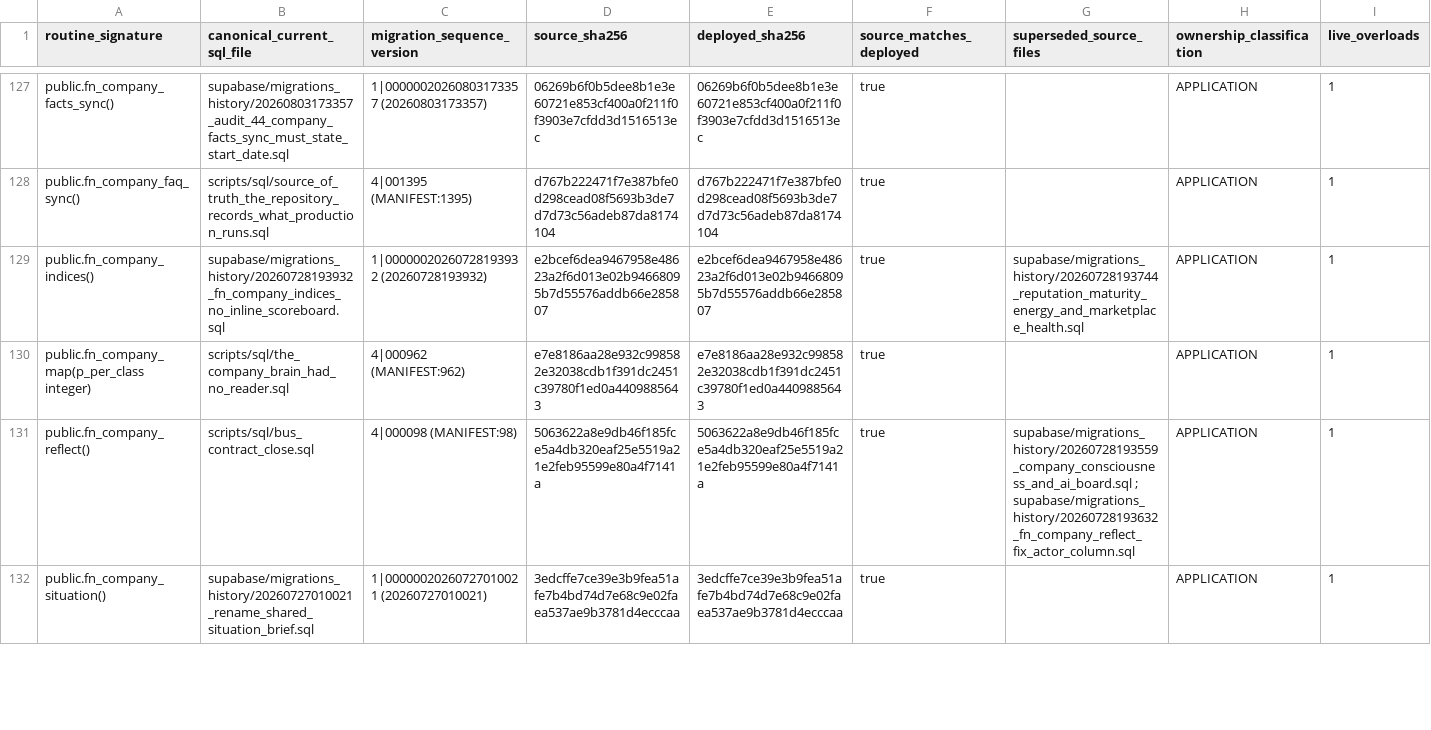
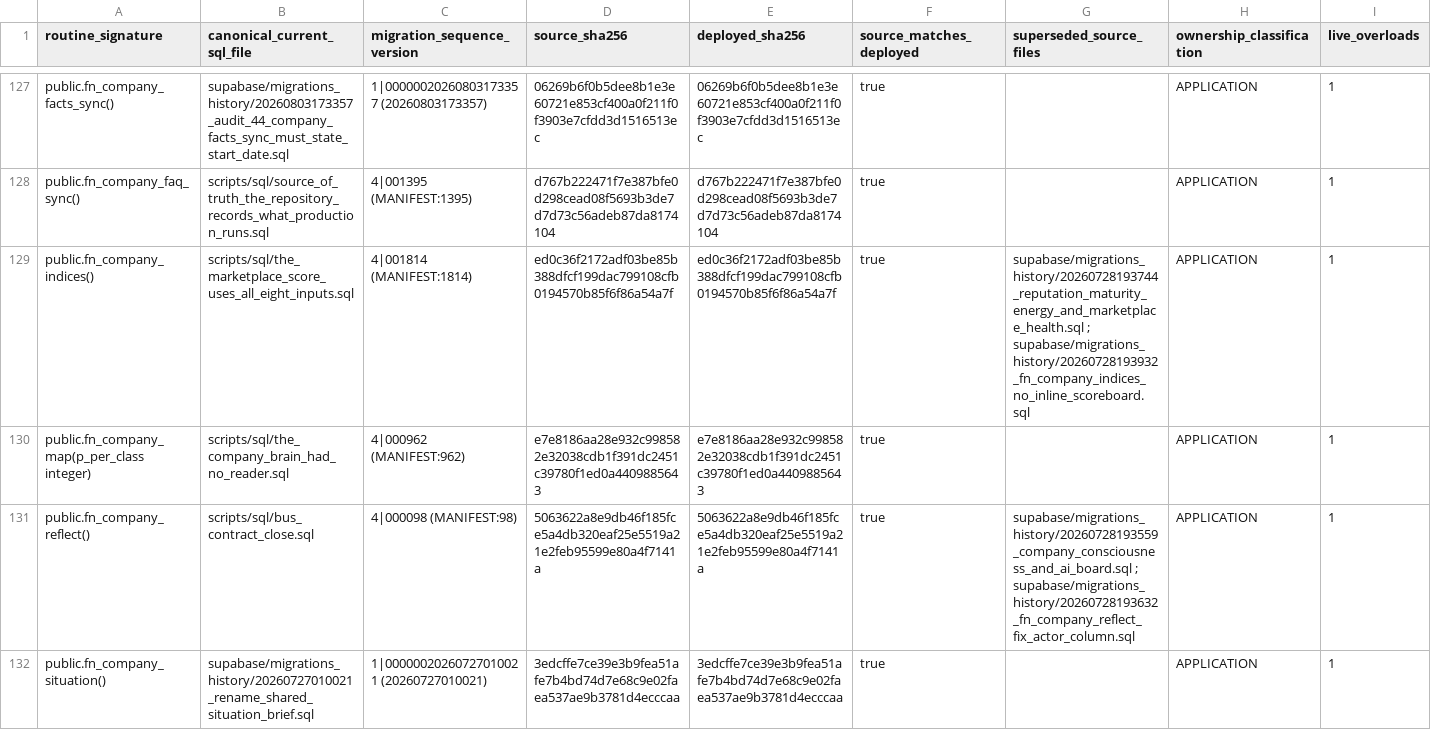
Before and after one commit to ahmadmhdnabilalzain-bot/quotesdone, a CSV file: docs/phase-c-final-kernel/CANONICAL_ROUTINE_MANIFEST.csv, drawn as a sheet; only a part is shown, gaps mark what is left out.

```diff
--- a/docs/phase-c-final-kernel/CANONICAL_ROUTINE_MANIFEST.csv
+++ b/docs/phase-c-final-kernel/CANONICAL_ROUTINE_MANIFEST.csv
@@ -128,3 +128,3 @@ public.fn_company_facts_sync(),supabase/migrations_history/20260803173357_audit_
 public.fn_company_faq_sync(),scripts/sql/source_of_truth_the_repository_records_what_production_runs.sql,4|001395 (MANIFEST:1395),d767b222471f7e387bfe0d298cead08f5693b3de7d7d73c56adeb87da8174104,d767b222471f7e387bfe0d298cead08f5693b3de7d7d73c56adeb87da8174104,true,,APPLICATION,1
-public.fn_company_indices(),supabase/migrations_history/20260728193932_fn_company_indices_no_inline_scoreboard.sql,1|00000020260728193932 (20260728193932),e2bcef6dea9467958e48623a2f6d013e02b94668095b7d55576addb66e285807,e2bcef6dea9467958e48623a2f6d013e02b94668095b7d55576addb66e285807,true,supabase/migrations_history/20260728193744_reputation_maturity_energy_and_marketplace_health.sql,APPLICATION,1
+public.fn_company_indices(),scripts/sql/the_marketplace_score_uses_all_eight_inputs.sql,4|001814 (MANIFEST:1814),ed0c36f2172adf03be85b388dfcf199dac799108cfb0194570b85f6f86a54a7f,ed0c36f2172adf03be85b388dfcf199dac799108cfb0194570b85f6f86a54a7f,true,supabase/migrations_history/20260728193744_reputation_maturity_energy_and_marketplace_health.sql ; supabase/migrations_history/20260728193932_fn_company_indices_no_inline_scoreboard.sql,APPLICATION,1
 public.fn_company_map(p_per_class integer),scripts/sql/the_company_brain_had_no_reader.sql,4|000962 (MANIFEST:962),e7e8186aa28e932c998582e32038cdb1f391dc2451c39780f1ed0a4409885643,e7e8186aa28e932c998582e32038cdb1f391dc2451c39780f1ed0a4409885643,true,,APPLICATION,1
```
Also changed, not shown: 5 other files.
